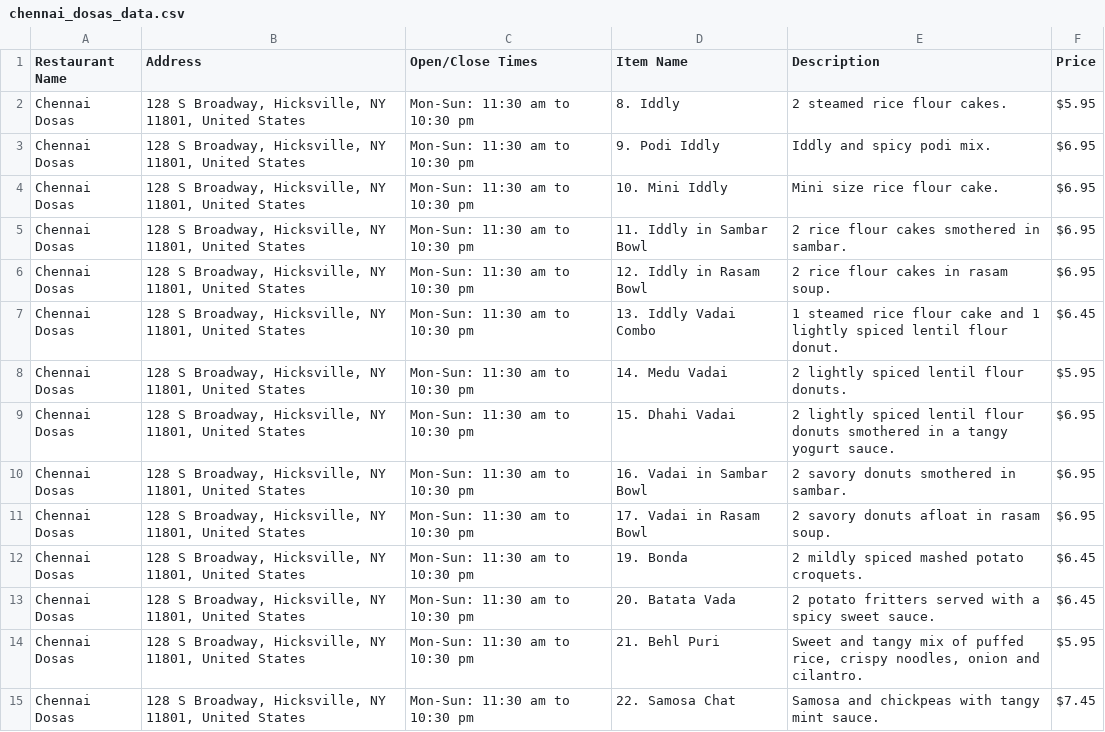
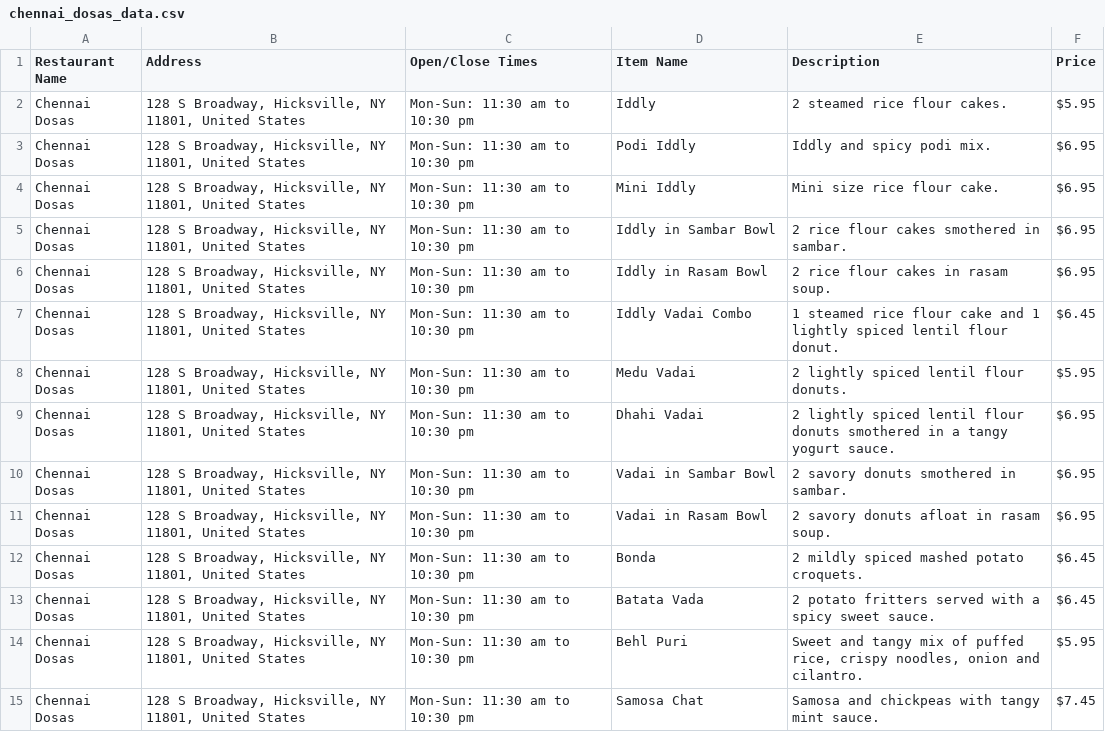
Before and after one commit to pragyapandey2804/village-resturant, a CSV file: extraction data/chennai_dosas_data.csv, drawn as a sheet; only a part is shown; the diff covers the shown part only.

```diff
--- a/extraction data/chennai_dosas_data.csv
+++ b/extraction data/chennai_dosas_data.csv
@@ -1,15 +1,15 @@
 Restaurant Name,Address,Open/Close Times,Item Name,Description,Price
-Chennai Dosas,"128 S Broadway, Hicksville, NY 11801, United States",Mon-Sun: 11:30 am to 10:30 pm,8. Iddly,2 steamed rice flour cakes.,$5.95
-Chennai Dosas,"128 S Broadway, Hicksville, NY 11801, United States",Mon-Sun: 11:30 am to 10:30 pm,9. Podi Iddly,Iddly and spicy podi mix.,$6.95
-Chennai Dosas,"128 S Broadway, Hicksville, NY 11801, United States",Mon-Sun: 11:30 am to 10:30 pm,10. Mini Iddly,Mini size rice flour cake.,$6.95
-Chennai Dosas,"128 S Broadway, Hicksville, NY 11801, United States",Mon-Sun: 11:30 am to 10:30 pm,11. Iddly in Sambar Bowl,2 rice flour cakes smothered in sambar.,$6.95
-Chennai Dosas,"128 S Broadway, Hicksville, NY 11801, United States",Mon-Sun: 11:30 am to 10:30 pm,12. Iddly in Rasam Bowl,2 rice flour cakes in rasam soup.,$6.95
-Chennai Dosas,"128 S Broadway, Hicksville, NY 11801, United States",Mon-Sun: 11:30 am to 10:30 pm,13. Iddly Vadai Combo,1 steamed rice flour cake and 1 lightly spiced lentil flour donut.,$6.45
-Chennai Dosas,"128 S Broadway, Hicksville, NY 11801, United States",Mon-Sun: 11:30 am to 10:30 pm,14. Medu Vadai,2 lightly spiced lentil flour donuts.,$5.95
-Chennai Dosas,"128 S Broadway, Hicksville, NY 11801, United States",Mon-Sun: 11:30 am to 10:30 pm,15. Dhahi Vadai,2 lightly spiced lentil flour donuts smothered in a tangy yogurt sauce.,$6.95
-Chennai Dosas,"128 S Broadway, Hicksville, NY 11801, United States",Mon-Sun: 11:30 am to 10:30 pm,16. Vadai in Sambar Bowl,2 savory donuts smothered in sambar.,$6.95
-Chennai Dosas,"128 S Broadway, Hicksville, NY 11801, United States",Mon-Sun: 11:30 am to 10:30 pm,17. Vadai in Rasam Bowl,2 savory donuts afloat in rasam soup.,$6.95
-Chennai Dosas,"128 S Broadway, Hicksville, NY 11801, United States",Mon-Sun: 11:30 am to 10:30 pm,19. Bonda,2 mildly spiced mashed potato croquets.,$6.45
-Chennai Dosas,"128 S Broadway, Hicksville, NY 11801, United States",Mon-Sun: 11:30 am to 10:30 pm,20. Batata Vada,2 potato fritters served with a spicy sweet sauce.,$6.45
-Chennai Dosas,"128 S Broadway, Hicksville, NY 11801, United States",Mon-Sun: 11:30 am to 10:30 pm,21. Behl Puri,"Sweet and tangy mix of puffed rice, crispy noodles, onion and cilantro.",$5.95
-Chennai Dosas,"128 S Broadway, Hicksville, NY 11801, United States",Mon-Sun: 11:30 am to 10:30 pm,22. Samosa Chat,Samosa and chickpeas with tangy mint sauce.,$7.45
+Chennai Dosas,"128 S Broadway, Hicksville, NY 11801, United States",Mon-Sun: 11:30 am to 10:30 pm,Iddly,2 steamed rice flour cakes.,$5.95
+Chennai Dosas,"128 S Broadway, Hicksville, NY 11801, United States",Mon-Sun: 11:30 am to 10:30 pm,Podi Iddly,Iddly and spicy podi mix.,$6.95
+Chennai Dosas,"128 S Broadway, Hicksville, NY 11801, United States",Mon-Sun: 11:30 am to 10:30 pm,Mini Iddly,Mini size rice flour cake.,$6.95
+Chennai Dosas,"128 S Broadway, Hicksville, NY 11801, United States",Mon-Sun: 11:30 am to 10:30 pm,Iddly in Sambar Bowl,2 rice flour cakes smothered in sambar.,$6.95
+Chennai Dosas,"128 S Broadway, Hicksville, NY 11801, United States",Mon-Sun: 11:30 am to 10:30 pm,Iddly in Rasam Bowl,2 rice flour cakes in rasam soup.,$6.95
+Chennai Dosas,"128 S Broadway, Hicksville, NY 11801, United States",Mon-Sun: 11:30 am to 10:30 pm,Iddly Vadai Combo,1 steamed rice flour cake and 1 lightly spiced lentil flour donut.,$6.45
+Chennai Dosas,"128 S Broadway, Hicksville, NY 11801, United States",Mon-Sun: 11:30 am to 10:30 pm,Medu Vadai,2 lightly spiced lentil flour donuts.,$5.95
+Chennai Dosas,"128 S Broadway, Hicksville, NY 11801, United States",Mon-Sun: 11:30 am to 10:30 pm,Dhahi Vadai,2 lightly spiced lentil flour donuts smothered in a tangy yogurt sauce.,$6.95
+Chennai Dosas,"128 S Broadway, Hicksville, NY 11801, United States",Mon-Sun: 11:30 am to 10:30 pm,Vadai in Sambar Bowl,2 savory donuts smothered in sambar.,$6.95
+Chennai Dosas,"128 S Broadway, Hicksville, NY 11801, United States",Mon-Sun: 11:30 am to 10:30 pm,Vadai in Rasam Bowl,2 savory donuts afloat in rasam soup.,$6.95
+Chennai Dosas,"128 S Broadway, Hicksville, NY 11801, United States",Mon-Sun: 11:30 am to 10:30 pm,Bonda,2 mildly spiced mashed potato croquets.,$6.45
+Chennai Dosas,"128 S Broadway, Hicksville, NY 11801, United States",Mon-Sun: 11:30 am to 10:30 pm,Batata Vada,2 potato fritters served with a spicy sweet sauce.,$6.45
+Chennai Dosas,"128 S Broadway, Hicksville, NY 11801, United States",Mon-Sun: 11:30 am to 10:30 pm,Behl Puri,"Sweet and tangy mix of puffed rice, crispy noodles, onion and cilantro.",$5.95
+Chennai Dosas,"128 S Broadway, Hicksville, NY 11801, United States",Mon-Sun: 11:30 am to 10:30 pm,Samosa Chat,Samosa and chickpeas with tangy mint sauce.,$7.45
```
Also changed, not shown: 135 edited cells elsewhere in this file, extraction data/consolidated_menu_prices.csv, extraction data/filtered_menu_prices.csv, 3 other files.
